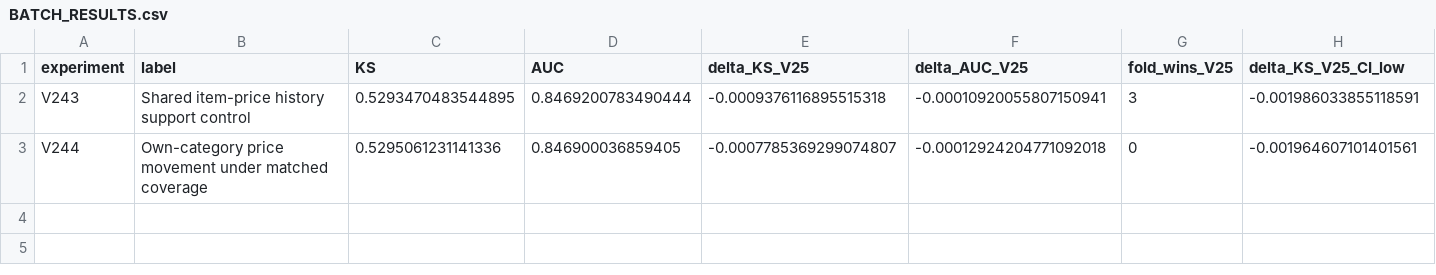
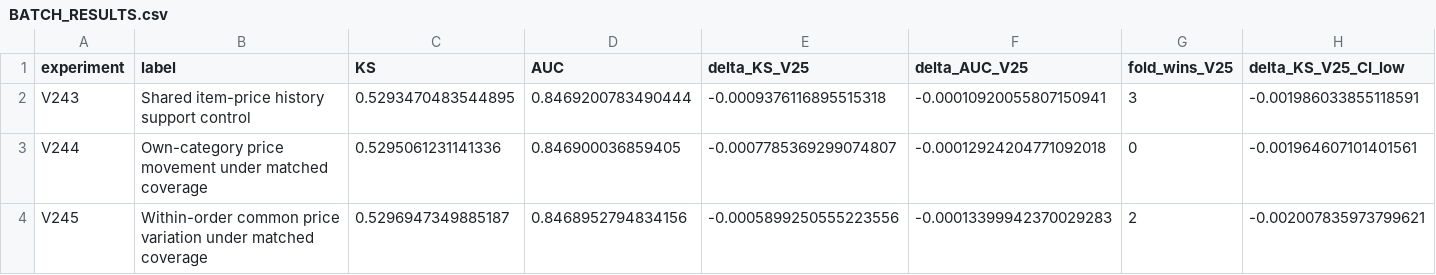
Before and after one commit to TaqiyudinMiftah/Logika, a CSV file: insight/adit/v25_research/v7/data_fe/reports/BATCH_RESULTS.csv, drawn as a sheet; only a part is shown; rows hold the shown columns only; the diff names each change by its address in the sheet, - before the commit and + after, or states it on an @@ line.

```diff
--- a/insight/adit/v25_research/v7/data_fe/reports/BATCH_RESULTS.csv
+++ b/insight/adit/v25_research/v7/data_fe/reports/BATCH_RESULTS.csv
+row 4: V245 | Within-order common price variation under matched coverage | 0.5296947349885187 | 0.8468952794834156 | -0.0005899250555223556 | -0.00013399942370029283 | 2 | -0.002007835973799621
```
Also changed, not shown: insight/adit/v25_research/EXPERIMENTS.csv, insight/adit/v25_research/v7/modeling/reports/MODELING_EXPERIMENTS.csv, 29 other files.
